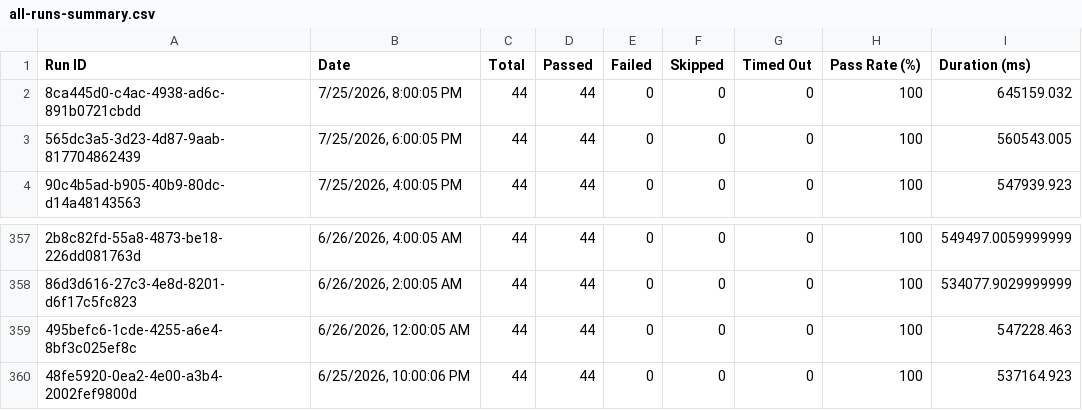
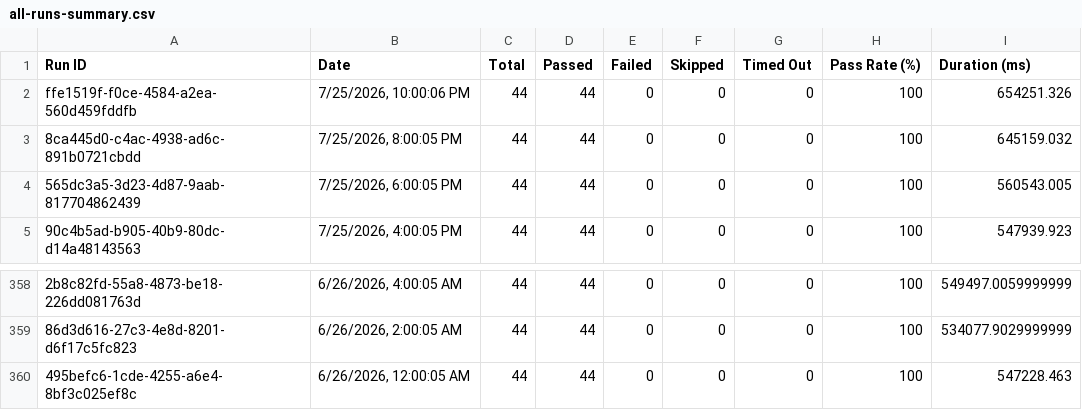
Before and after one commit to Shunyalabsai/console-automation, a CSV file: docs/exports/all-runs-summary.csv, drawn as a sheet; only a part is shown, gaps mark what is left out; removed rows and columns are numbered as before the commit, all else as after; the diff names each change by its address in the sheet, - before the commit and + after, or states it on an @@ line.

```diff
--- a/docs/exports/all-runs-summary.csv
+++ b/docs/exports/all-runs-summary.csv
+row 2: ffe1519f-f0ce-4584-a2ea-560d459fddfb | 7/25/2026, 10:00:06 PM | 44 | 44 | 0 | 0 | 0 | 100 | 654251.326
-row 360: 48fe5920-0ea2-4e00-a3b4-2002fef9800d | 6/25/2026, 10:00:06 PM | 44 | 44 | 0 | 0 | 0 | 100 | 537164.923
```
Also changed, not shown: docs/exports/current-run.csv, 2 other files.
